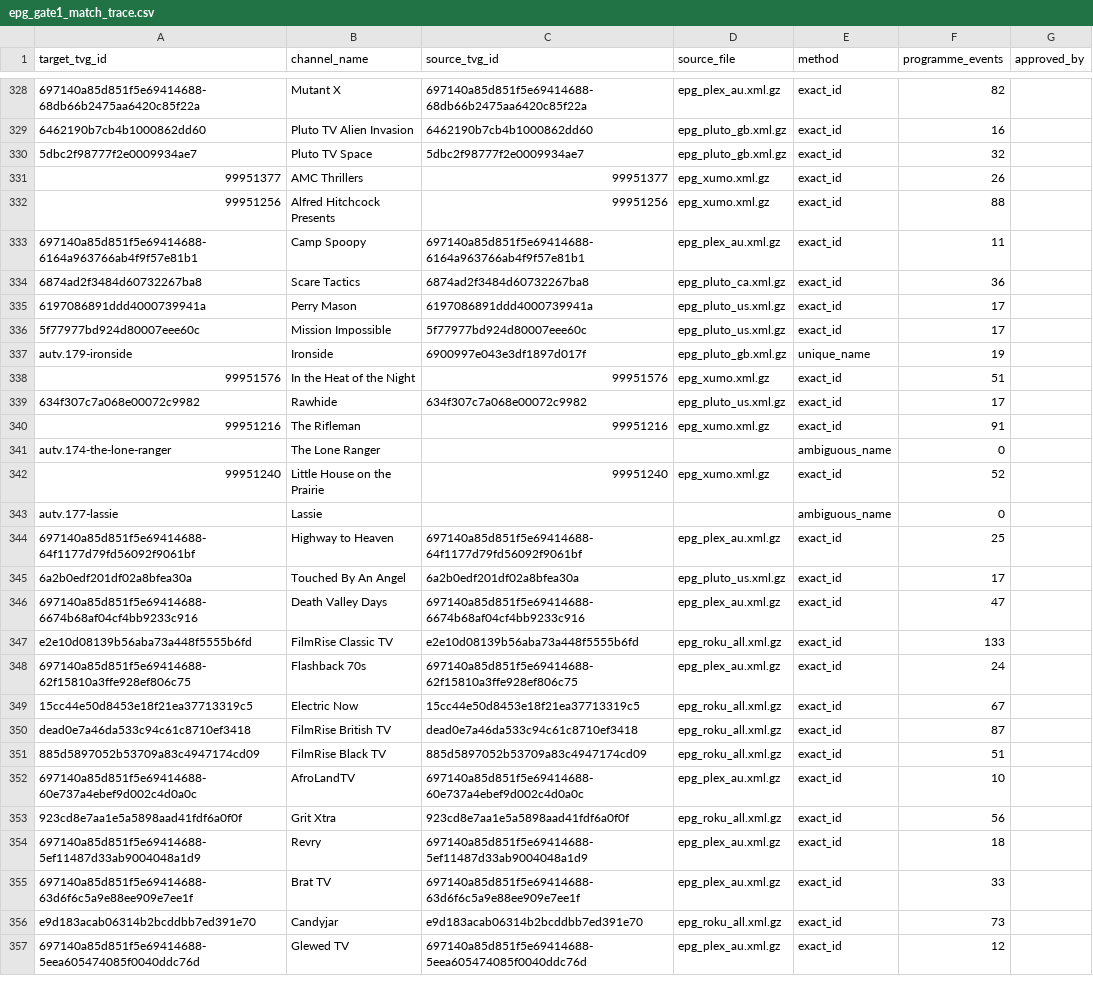
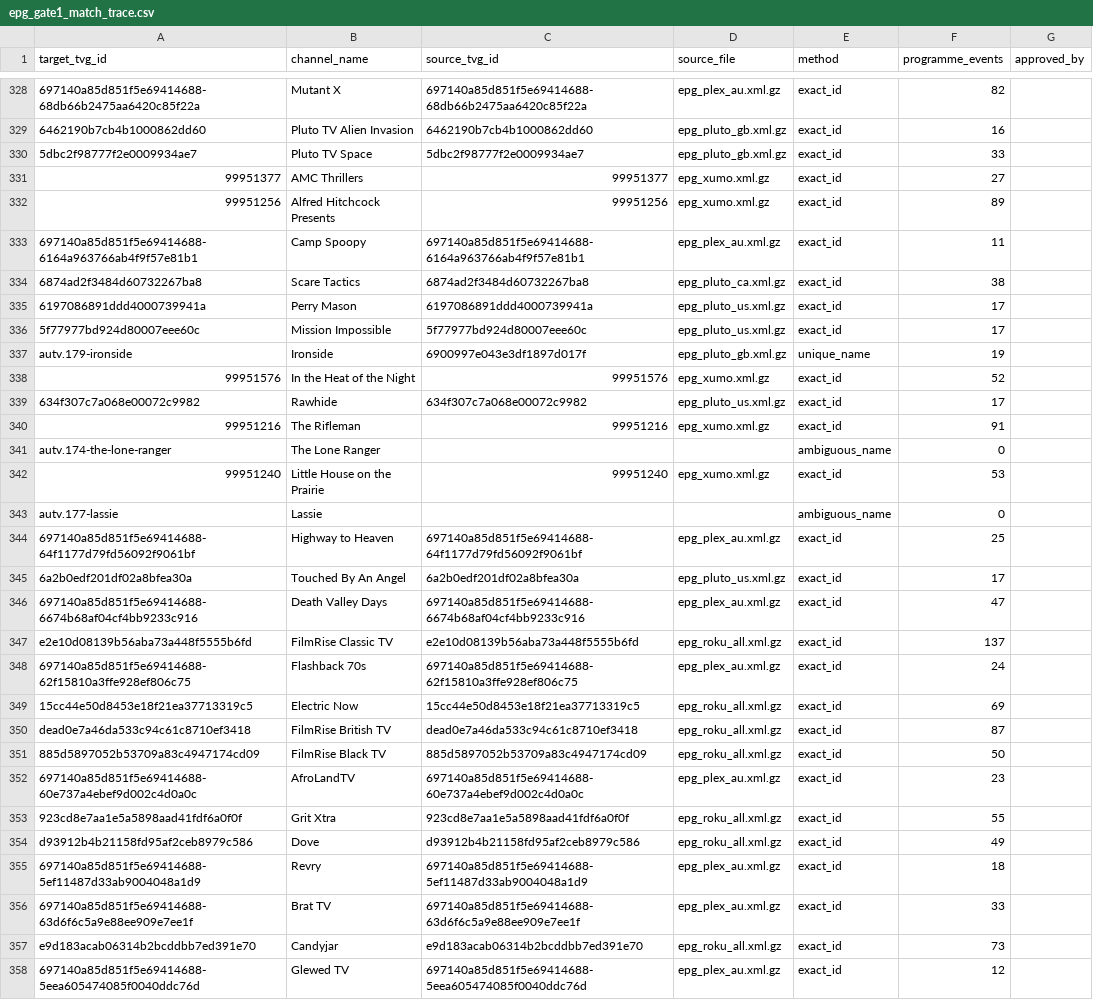
Before and after one commit to safetyblade/autv, a CSV file: audits/epg_gate1_match_trace.csv, drawn as a sheet; only a part is shown, gaps mark what is left out; the diff covers the shown part only; the diff names each change by its address in the sheet, - before the commit and + after, or states it on an @@ line.

```diff
--- a/audits/epg_gate1_match_trace.csv
+++ b/audits/epg_gate1_match_trace.csv
-F330 (programme_events): 32
+F330 (programme_events): 33
-F331 (programme_events): 26
+F331 (programme_events): 27
-F332 (programme_events): 88
+F332 (programme_events): 89
-F334 (programme_events): 36
+F334 (programme_events): 38
-F338 (programme_events): 51
+F338 (programme_events): 52
-F342 (programme_events): 52
+F342 (programme_events): 53
-F347 (programme_events): 133
+F347 (programme_events): 137
-F349 (programme_events): 67
+F349 (programme_events): 69
-F351 (programme_events): 51
+F351 (programme_events): 50
-F352 (programme_events): 10
+F352 (programme_events): 23
-F353 (programme_events): 56
+F353 (programme_events): 55
+row 354: d93912b4b21158fd95af2ceb8979c586 | Dove | d93912b4b21158fd95af2ceb8979c586 | epg_roku_all.xml.gz | exact_id | 49
```
Also changed, not shown: 166 edited cells elsewhere in this file, 4 other files.
